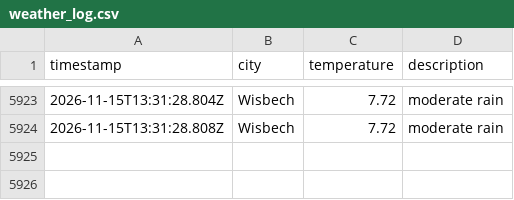
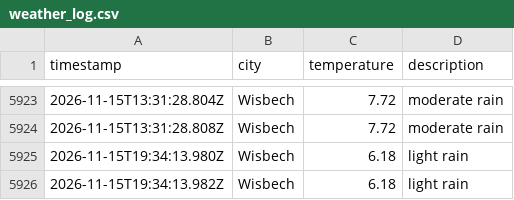
Before and after one commit to jamesYoungs4/New-Data-Weather-Ops, a CSV file: data/weather_log.csv, drawn as a sheet; only a part is shown, gaps mark what is left out; the diff names each change by its address in the sheet, - before the commit and + after, or states it on an @@ line.

```diff
--- a/data/weather_log.csv
+++ b/data/weather_log.csv
+row 5925: 2026-11-15T19:34:13.980Z | Wisbech | 6.18 | light rain
+row 5926: 2026-11-15T19:34:13.982Z | Wisbech | 6.18 | light rain
```
Also changed, not shown: 1 other file.
